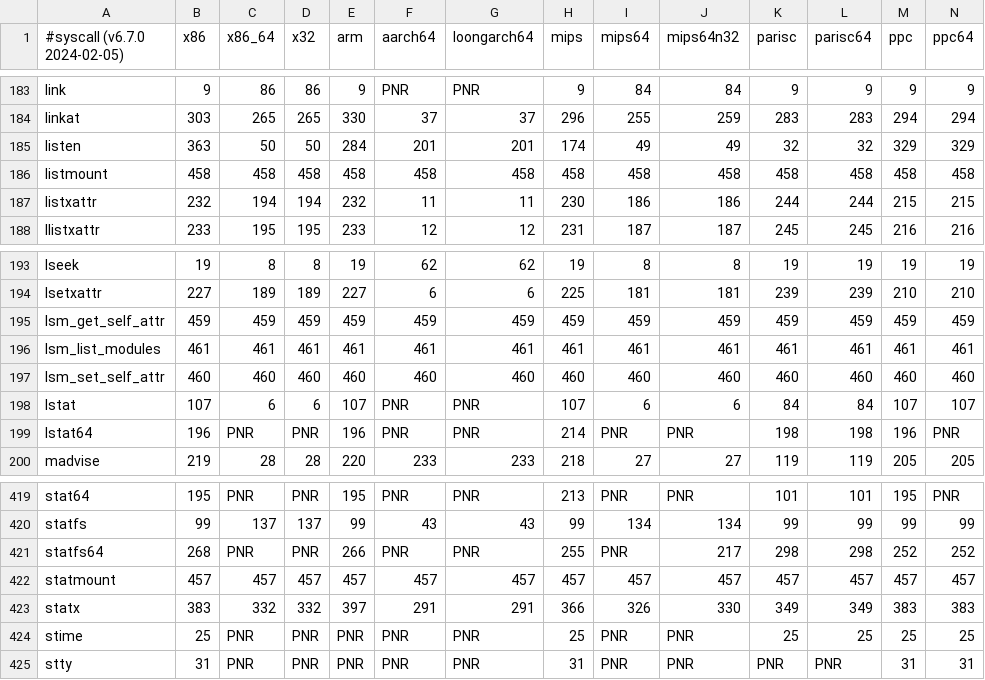
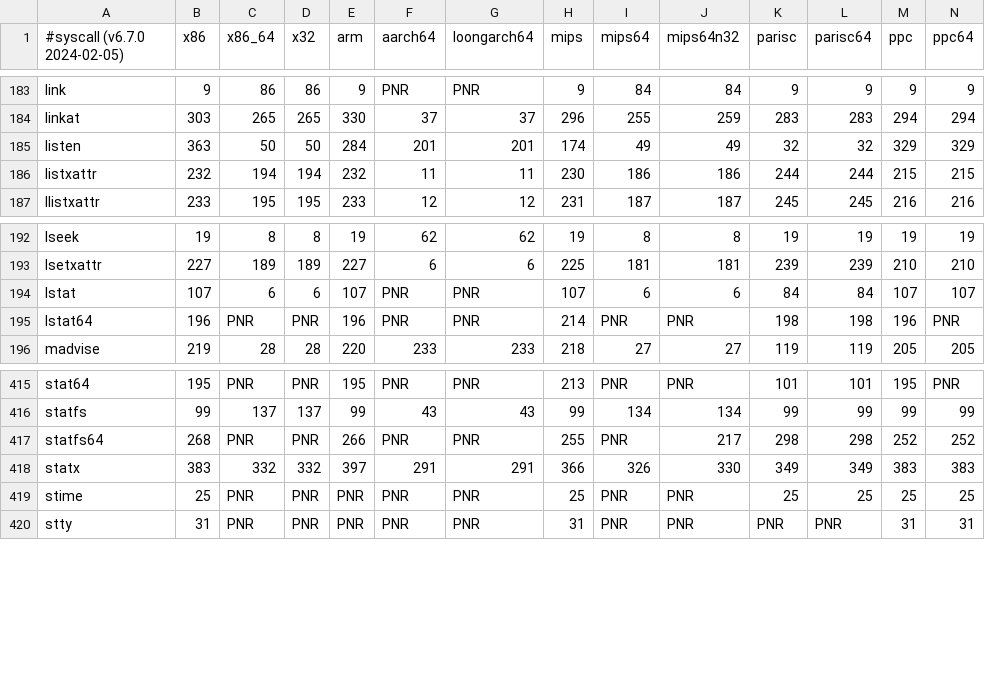
Before and after one commit to loongarch64/libseccomp, a CSV file: src/syscalls.csv, drawn as a sheet; only a part is shown, gaps mark what is left out; rows hold the shown columns only; the diff names each change by its address in the sheet, - before the commit and + after, or states it on an @@ line.

Commit message:
update syscalls.csv

```diff
--- a/src/syscalls.csv
+++ b/src/syscalls.csv
-row 186: listmount | 458 | 458 | 458 | 458 | 458 | 458 | 458 | 458 | 458 | 458 | 458 | 458 | 458
-row 195: lsm_get_self_attr | 459 | 459 | 459 | 459 | 459 | 459 | 459 | 459 | 459 | 459 | 459 | 459 | 459
-row 196: lsm_list_modules | 461 | 461 | 461 | 461 | 461 | 461 | 461 | 461 | 461 | 461 | 461 | 461 | 461
-row 197: lsm_set_self_attr | 460 | 460 | 460 | 460 | 460 | 460 | 460 | 460 | 460 | 460 | 460 | 460 | 460
-row 422: statmount | 457 | 457 | 457 | 457 | 457 | 457 | 457 | 457 | 457 | 457 | 457 | 457 | 457
```
